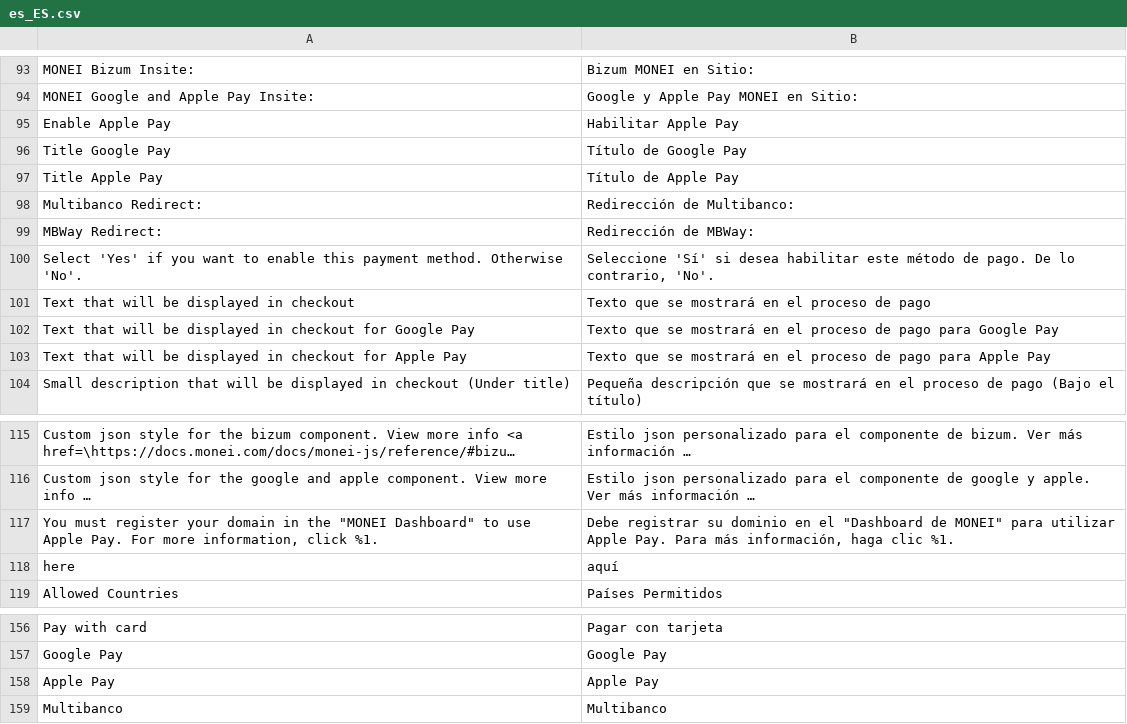
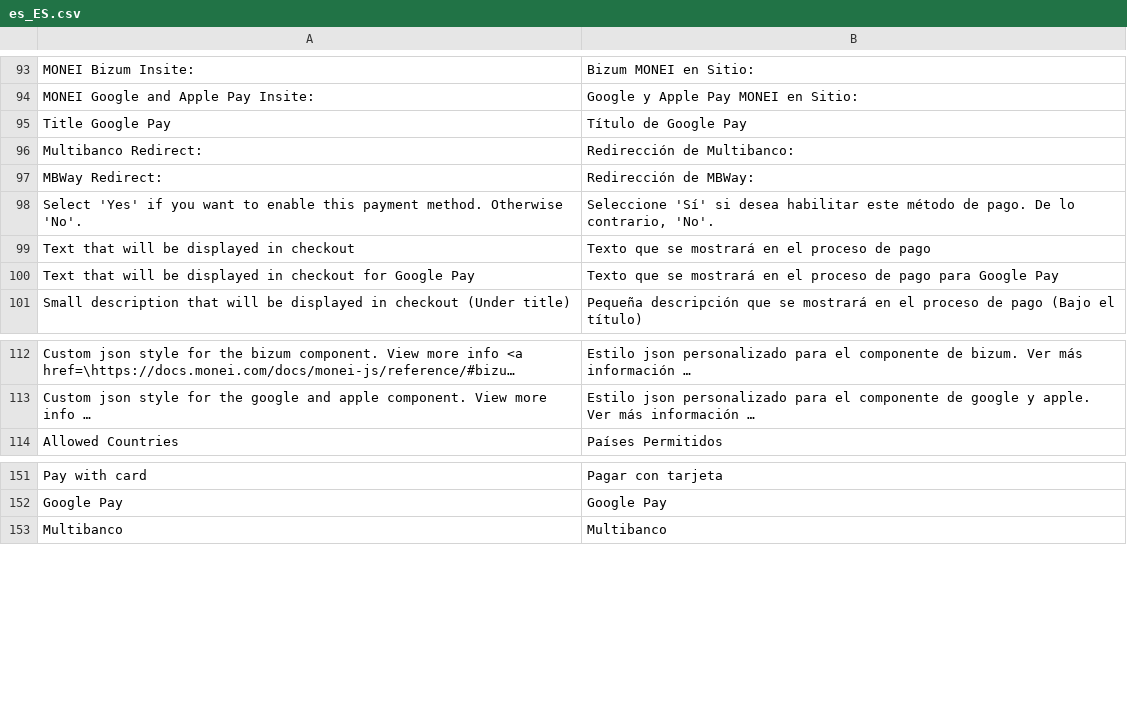
Before and after one commit to MONEI/MONEI-AdobeCommerce-Magento2, a CSV file: i18n/es_ES.csv, drawn as a sheet; only a part is shown, gaps mark what is left out; long unchanged cells end in …; the diff names each change by its address in the sheet, - before the commit and + after, or states it on an @@ line.

```diff
--- a/i18n/es_ES.csv
+++ b/i18n/es_ES.csv
-row 95: Enable Apple Pay | Habilitar Apple Pay
-row 97: Title Apple Pay | Título de Apple Pay
-row 103: Text that will be displayed in checkout for Apple Pay | Texto que se mostrará en el proceso de pago para Apple Pay
-row 117: You must register your domain in the "MONEI Dashboard" to use Apple Pay. For more information, click %1. | Debe registrar su dominio en el "Dashboard de MONEI" para utilizar Apple Pay. Para más información, haga clic %1.
-row 118: here | aquí
-row 158: Apple Pay | Apple Pay
```
Also changed, not shown: i18n/en_US.csv, 2 other files.
